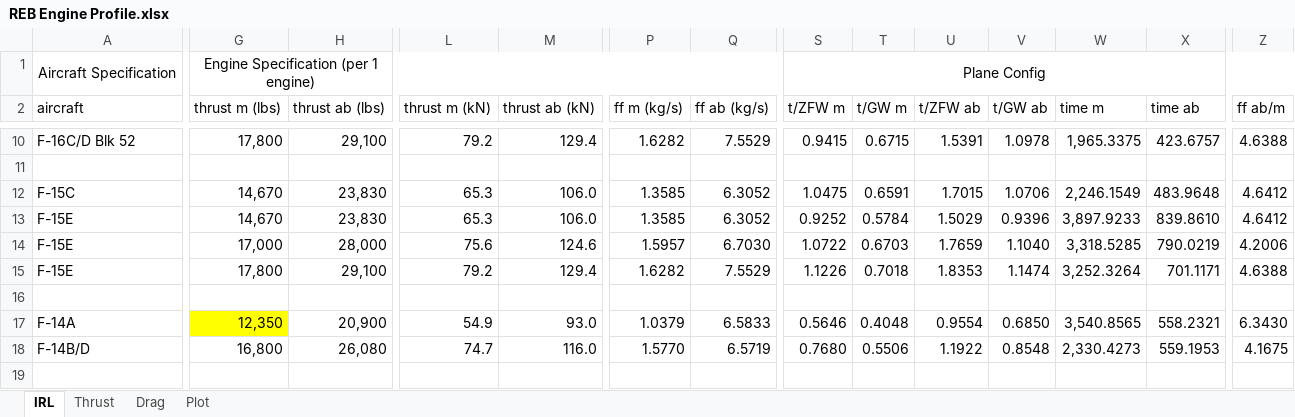
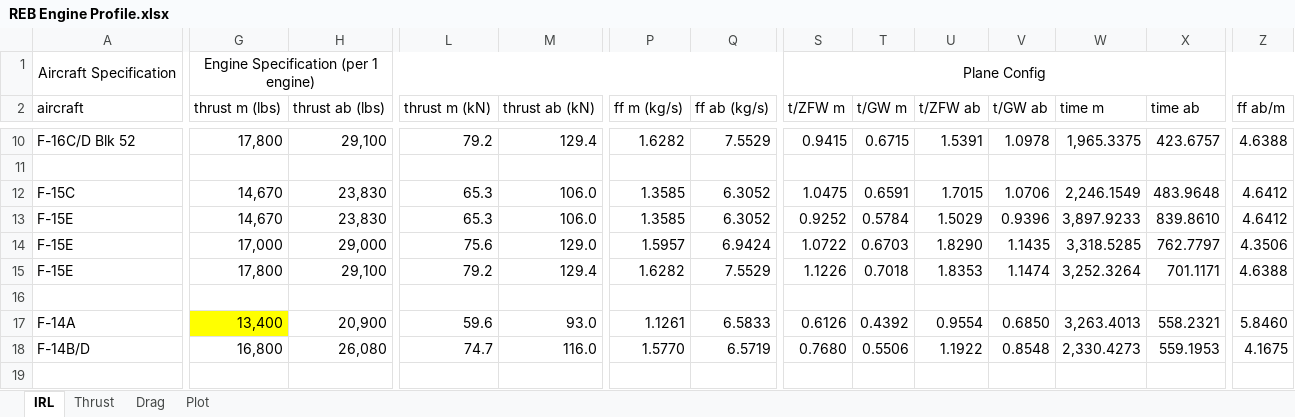
Before and after one commit to mgkid3310/REBalanced, an Excel workbook: REB Engine Profile.xlsx, sheet IRL, drawn as a sheet; only a part is shown, gaps mark what is left out; values as stored, in another font and other column widths than the file's, no borders; the diff covers the shown part only; the diff names each change by its address in the sheet, - before the commit and + after, or states it on an @@ line.

```diff
--- a/REB Engine Profile.xlsx (sheet IRL)
+++ b/REB Engine Profile.xlsx (sheet IRL)
-H14 (thrust ab (lbs)): 28,000
+H14 (thrust ab (lbs)): 29,000
-M14 (thrust ab (kN)): 124.6
+M14 (thrust ab (kN)): 129.0
-Q14 (ff ab (kg/s)): 6.7030
+Q14 (ff ab (kg/s)): 6.9424
-U14 (t/ZFW ab): 1.7659
+U14 (t/ZFW ab): 1.8290
-V14 (t/GW ab): 1.1040
+V14 (t/GW ab): 1.1435
-X14 (time ab): 790.0219
+X14 (time ab): 762.7797
-Z14 (ff ab/m): 4.2006
+Z14 (ff ab/m): 4.3506
-G17 (thrust m (lbs)): 12,350
+G17 (thrust m (lbs)): 13,400
-L17 (thrust m (kN)): 54.9
+L17 (thrust m (kN)): 59.6
-P17 (ff m (kg/s)): 1.0379
+P17 (ff m (kg/s)): 1.1261
-S17 (t/ZFW m): 0.5646
+S17 (t/ZFW m): 0.6126
-T17 (t/GW m): 0.4048
+T17 (t/GW m): 0.4392
-W17 (time m): 3,540.8565
+W17 (time m): 3,263.4013
-Z17 (ff ab/m): 6.3430
+Z17 (ff ab/m): 5.8460
```
Also changed, not shown: 1 edited cell elsewhere in this sheet, sheet Thrust, 2 other files.
